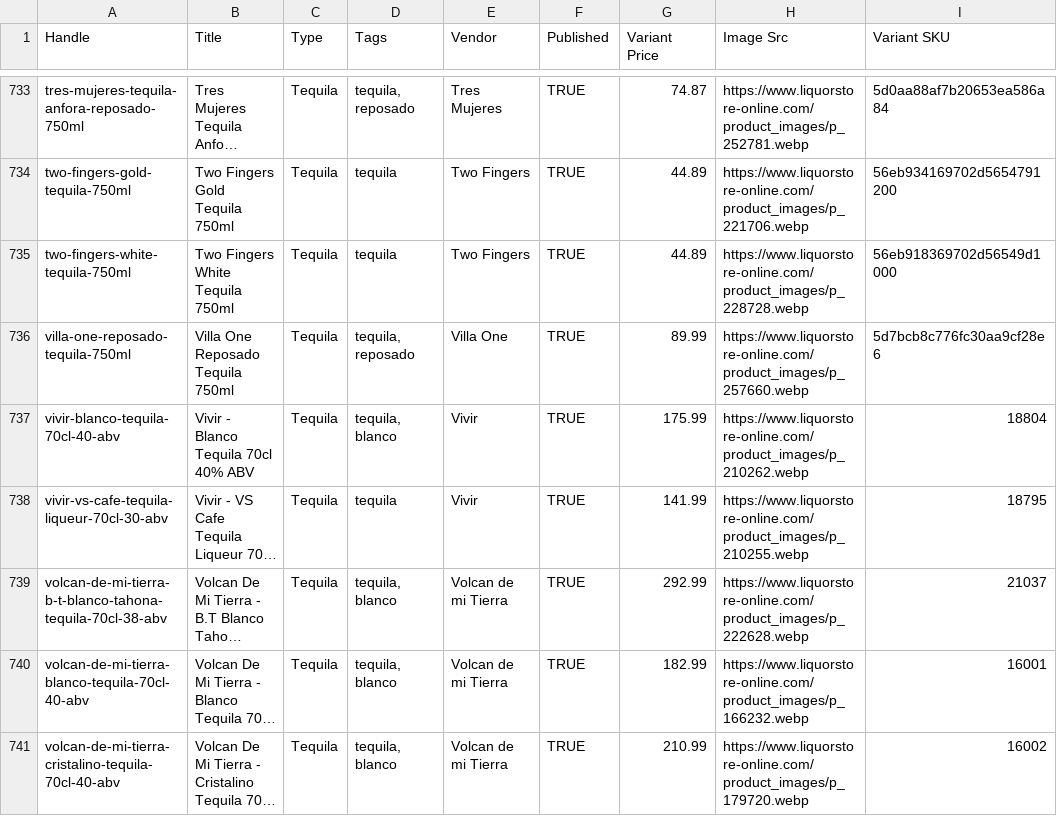
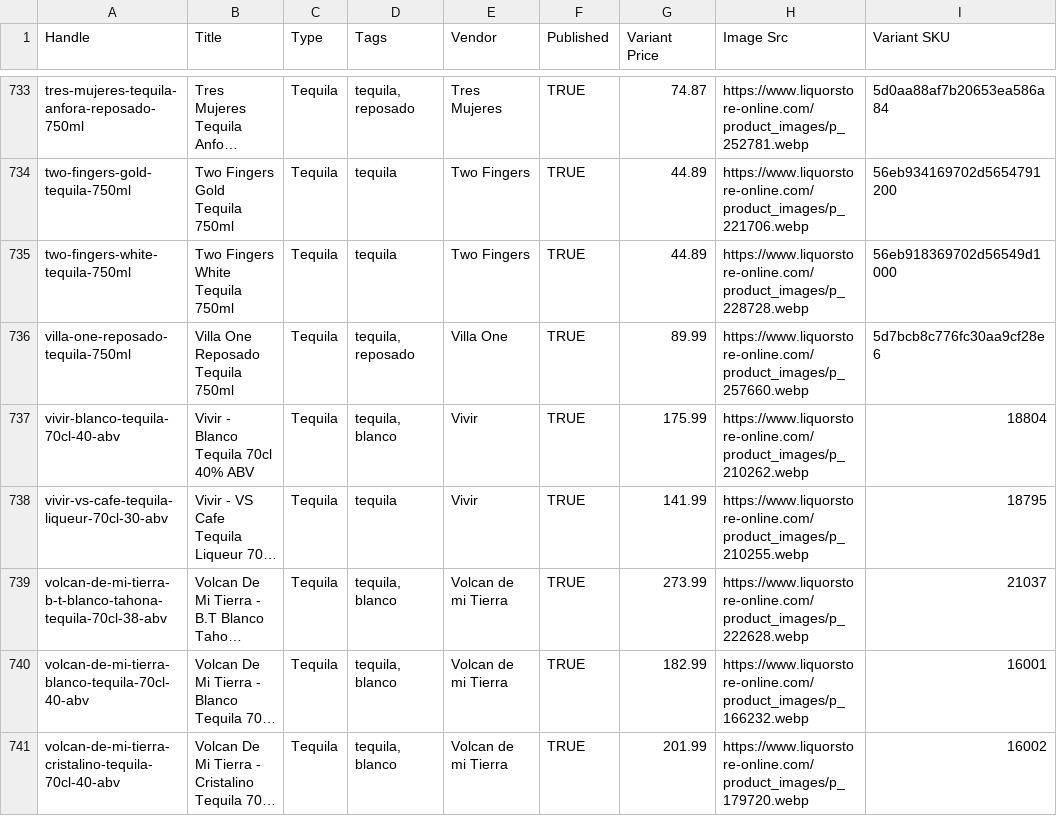
Before and after one commit to Njawnson/tequila-shopify-sync, a CSV file: output/matrixify_update.csv, drawn as a sheet; only a part is shown, gaps mark what is left out; long unchanged cells end in …; the diff covers the shown part only; the diff names each change by its address in the sheet, - before the commit and + after, or states it on an @@ line.

```diff
--- a/output/matrixify_update.csv
+++ b/output/matrixify_update.csv
-G739 (Variant Price): 292.99
+G739 (Variant Price): 273.99
-G741 (Variant Price): 210.99
+G741 (Variant Price): 201.99
```
Also changed, not shown: 1 added row, 1 removed row and 6 edited cells elsewhere in this file, 1 other file.
